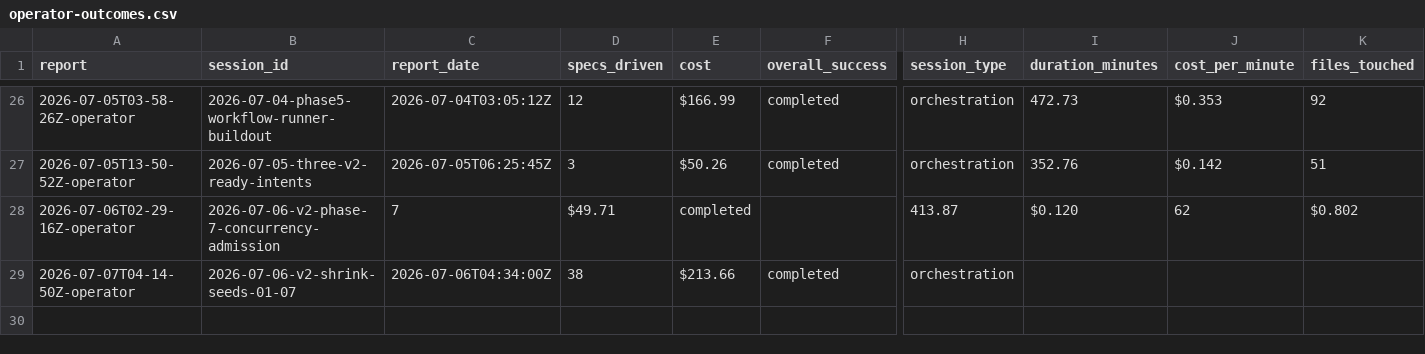
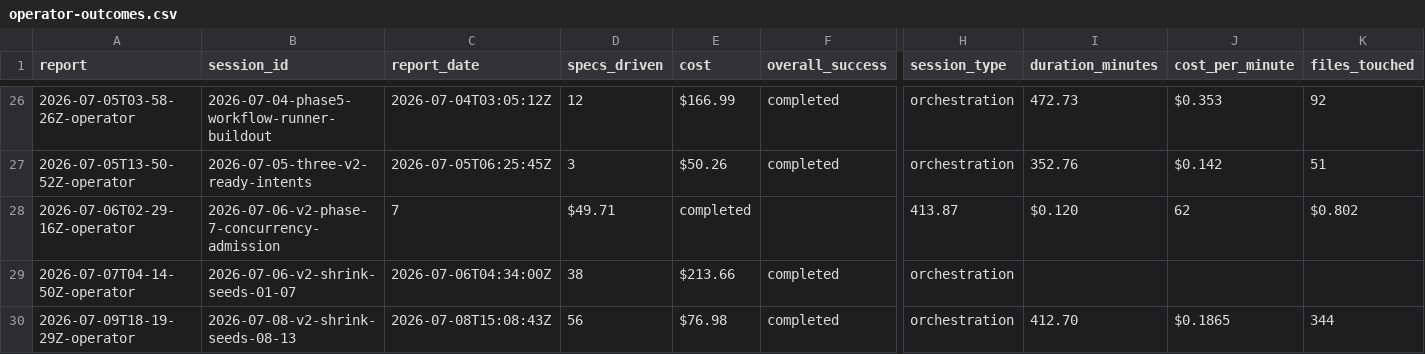
Before and after one commit to cbrenner04/jarvis, a CSV file: reports/operator-outcomes.csv, drawn as a sheet; only a part is shown, gaps mark what is left out; rows hold the shown columns only; the diff names each change by its address in the sheet, - before the commit and + after, or states it on an @@ line.

```diff
--- a/reports/operator-outcomes.csv
+++ b/reports/operator-outcomes.csv
+row 30: 2026-07-09T18-19-29Z-operator | 2026-07-08-v2-shrink-seeds-08-13 | 2026-07-08T15:08:43Z | 56 | $76.98 | completed | orchestration | 412.70 | $0.1865 | 344
```
Also changed, not shown: reports/efficiency.csv, reports/operator-costs.csv, 1 other file.
